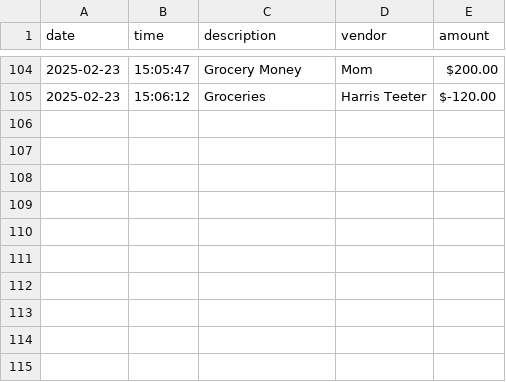
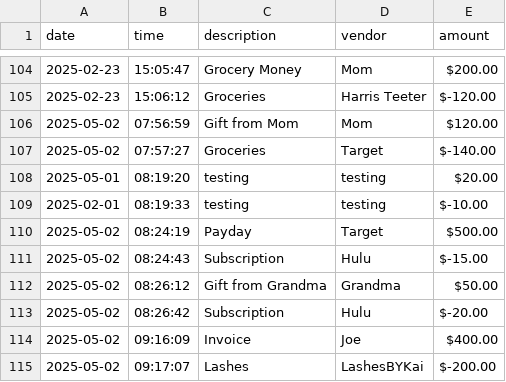
Before and after one commit to camilleingram/capstone-1, a CSV file: transactions.csv, drawn as a sheet; only a part is shown, gaps mark what is left out; the diff names each change by its address in the sheet, - before the commit and + after, or states it on an @@ line.

```diff
--- a/transactions.csv
+++ b/transactions.csv
+row 106: 2025-05-02 | 07:56:59 | Gift from Mom | Mom | $120.00
+row 107: 2025-05-02 | 07:57:27 | Groceries | Target | $-140.00
+row 108: 2025-05-01 | 08:19:20 | testing | testing | $20.00
+row 109: 2025-02-01 | 08:19:33 | testing | testing | $-10.00
+row 110: 2025-05-02 | 08:24:19 | Payday | Target | $500.00
+row 111: 2025-05-02 | 08:24:43 | Subscription | Hulu | $-15.00
+row 112: 2025-05-02 | 08:26:12 | Gift from Grandma | Grandma | $50.00
+row 113: 2025-05-02 | 08:26:42 | Subscription | Hulu | $-20.00
+row 114: 2025-05-02 | 09:16:09 | Invoice | Joe | $400.00
+row 115: 2025-05-02 | 09:17:07 | Lashes | LashesBYKai | $-200.00
```
Also changed, not shown: 3 other files.
